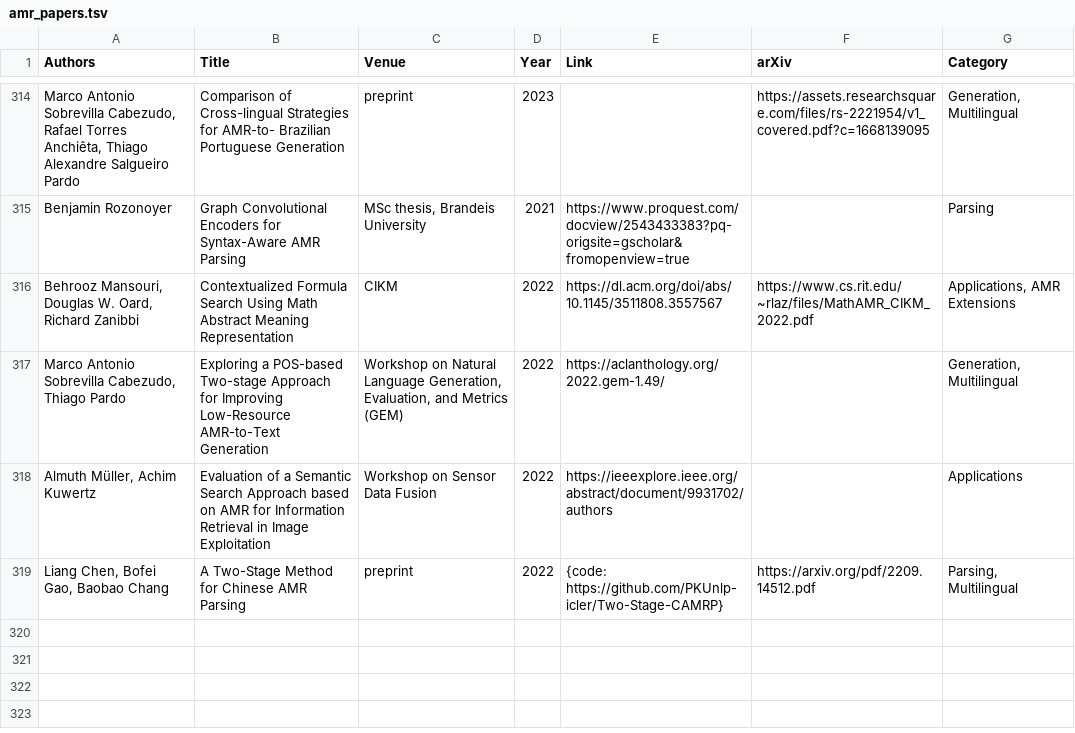
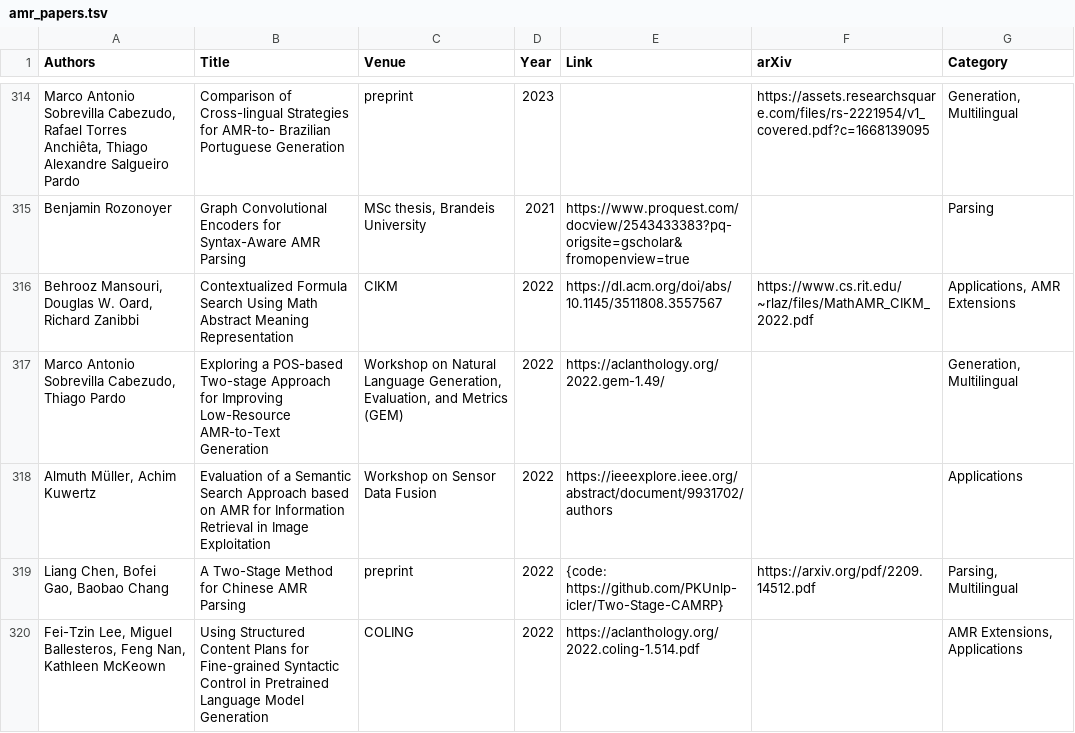
Before and after one commit to nert-nlp/AMR-Bibliography, a TSV file: data/amr_papers.tsv, drawn as a sheet; only a part is shown, gaps mark what is left out; the diff names each change by its address in the sheet, - before the commit and + after, or states it on an @@ line.

Commit message:
Update amr_papers.tsv

```diff
--- a/data/amr_papers.tsv
+++ b/data/amr_papers.tsv
+row 320: Fei-Tzin Lee, Miguel Ballesteros, Feng Nan, Kathleen McKeown | Using Structured Content Plans for Fine-grained Syntactic Control in Pretrained Language Model Generation | COLING | 2022 | https://aclanthology.org/2022.coling-1.514.pdf |  | AMR Extensions, Applications
```
